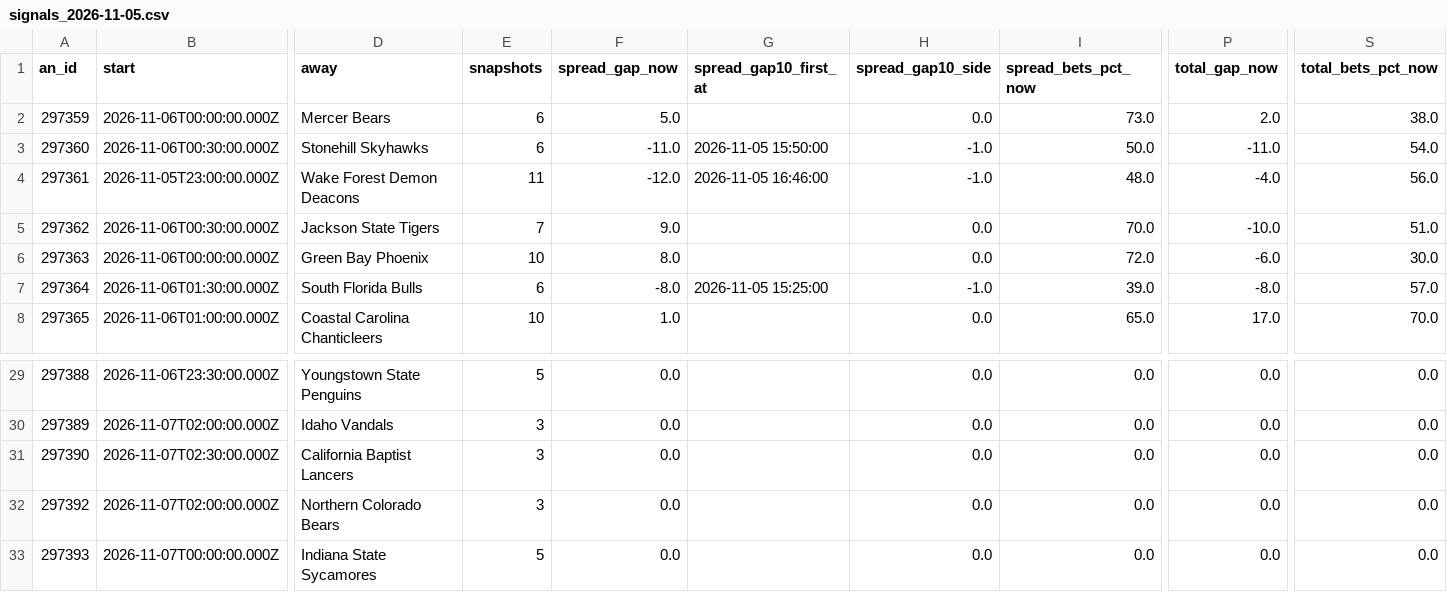
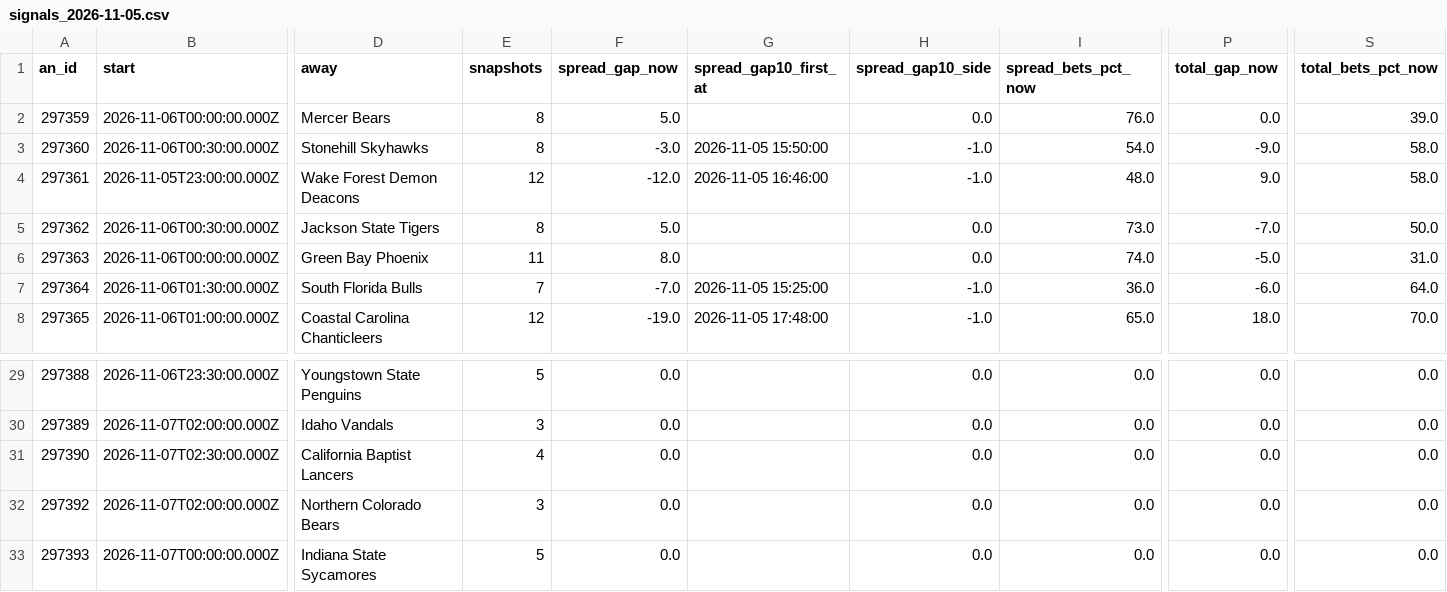
Before and after one commit to JeffreyD24/nba-mixed-model, a CSV file: sharp/live/ncaab/signals_2026-11-05.csv, drawn as a sheet; only a part is shown, gaps mark what is left out; the diff covers the shown part only; the diff names each change by its address in the sheet, - before the commit and + after, or states it on an @@ line.

```diff
--- a/sharp/live/ncaab/signals_2026-11-05.csv
+++ b/sharp/live/ncaab/signals_2026-11-05.csv
-E2:E3 (snapshots): 6
+E2:E3 (snapshots): 8
-I2 (spread_bets_pct_now): 73.0
+I2 (spread_bets_pct_now): 76.0
-P2 (total_gap_now): 2.0
+P2 (total_gap_now): 0.0
-S2 (total_bets_pct_now): 38.0
+S2 (total_bets_pct_now): 39.0
-F3 (spread_gap_now): -11.0
+F3 (spread_gap_now): -3.0
-I3 (spread_bets_pct_now): 50.0
+I3 (spread_bets_pct_now): 54.0
-P3 (total_gap_now): -11.0
+P3 (total_gap_now): -9.0
-S3 (total_bets_pct_now): 54.0
+S3 (total_bets_pct_now): 58.0
-E4 (snapshots): 11
+E4 (snapshots): 12
-P4 (total_gap_now): -4.0
+P4 (total_gap_now): 9.0
-S4 (total_bets_pct_now): 56.0
+S4 (total_bets_pct_now): 58.0
-E5 (snapshots): 7
+E5 (snapshots): 8
-F5 (spread_gap_now): 9.0
+F5 (spread_gap_now): 5.0
-I5 (spread_bets_pct_now): 70.0
+I5 (spread_bets_pct_now): 73.0
-P5 (total_gap_now): -10.0
+P5 (total_gap_now): -7.0
-S5 (total_bets_pct_now): 51.0
+S5 (total_bets_pct_now): 50.0
-E6 (snapshots): 10
+E6 (snapshots): 11
-I6 (spread_bets_pct_now): 72.0
+I6 (spread_bets_pct_now): 74.0
-P6 (total_gap_now): -6.0
+P6 (total_gap_now): -5.0
-S6 (total_bets_pct_now): 30.0
+S6 (total_bets_pct_now): 31.0
-E7 (snapshots): 6
+E7 (snapshots): 7
-F7 (spread_gap_now): -8.0
+F7 (spread_gap_now): -7.0
-I7 (spread_bets_pct_now): 39.0
+I7 (spread_bets_pct_now): 36.0
-P7 (total_gap_now): -8.0
+P7 (total_gap_now): -6.0
-S7 (total_bets_pct_now): 57.0
+S7 (total_bets_pct_now): 64.0
-E8 (snapshots): 10
+E8 (snapshots): 12
-F8 (spread_gap_now): 1.0
+F8 (spread_gap_now): -19.0
-G8 (spread_gap10_first_at): (empty)
+G8 (spread_gap10_first_at): 2026-11-05 17:48:00
-H8 (spread_gap10_side): 0.0
+H8 (spread_gap10_side): -1.0
-P8 (total_gap_now): 17.0
+P8 (total_gap_now): 18.0
-E31 (snapshots): 3
+E31 (snapshots): 4
```
Also changed, not shown: 162 edited cells elsewhere in this file, sharp/live/nba/2026-11-05.csv, sharp/live/nba/signals_2026-11-05.csv, 7 other files.
